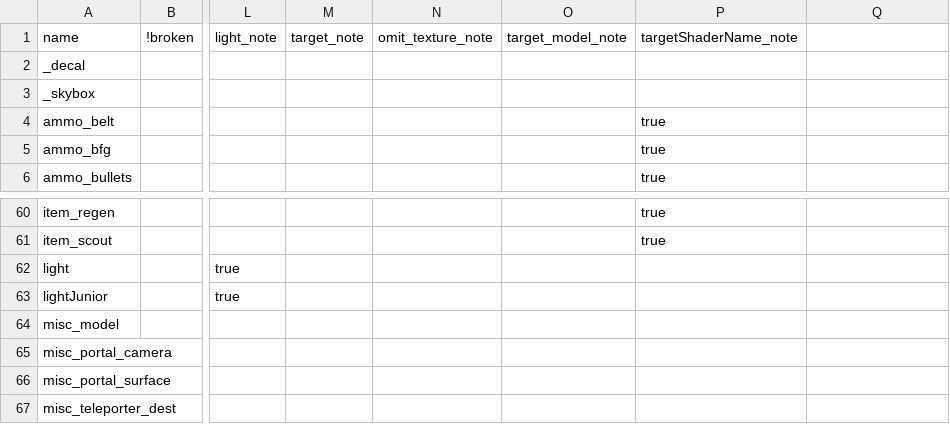
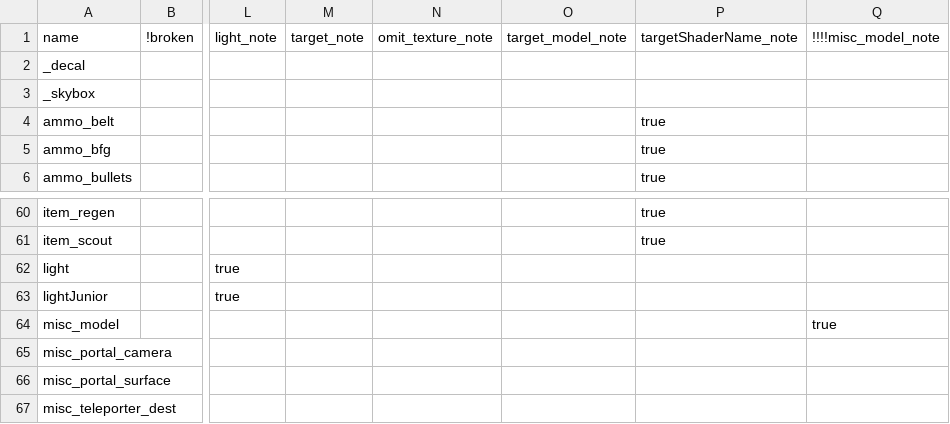
Before and after one commit to illwieckz/oagamepack, a CSV file: generation-scripts/csv/note.csv, drawn as a sheet; only a part is shown, gaps mark what is left out; the diff names each change by its address in the sheet, - before the commit and + after, or states it on an @@ line.

```diff
--- a/generation-scripts/csv/note.csv
+++ b/generation-scripts/csv/note.csv
-Q1: (empty)
+Q1: !!!!misc_model_note
-Q64: (empty)
+Q64: true
```
Also changed, not shown: generation-scripts/csv/key_text.csv, generation-scripts/csv/keys.csv, 5 other files.
